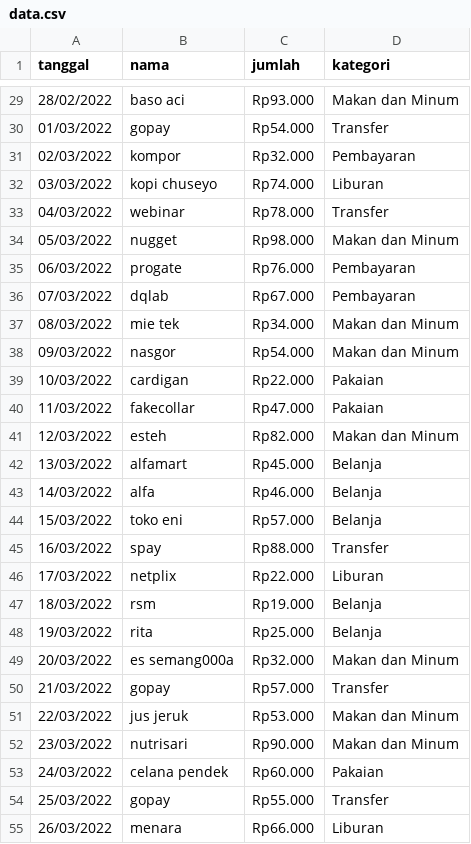
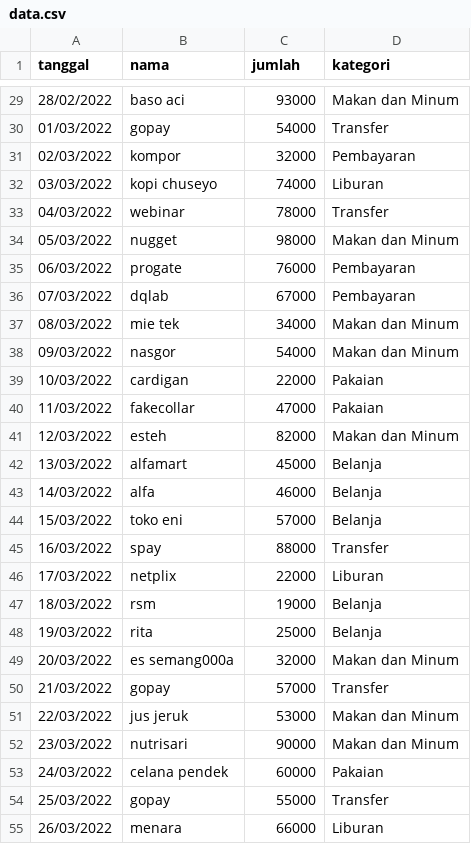
Before and after one commit to putritanaza/paorbit, a CSV file: data.csv, drawn as a sheet; only a part is shown, gaps mark what is left out; the diff covers the shown part only.

```diff
--- a/data.csv
+++ b/data.csv
@@ -29,27 +29,27 @@ tanggal,nama,jumlah,kategori
-28/02/2022,baso aci,Rp93.000,Makan dan Minum
-01/03/2022,gopay,Rp54.000,Transfer
-02/03/2022,kompor,Rp32.000,Pembayaran
-03/03/2022,kopi chuseyo,Rp74.000,Liburan
-04/03/2022,webinar,Rp78.000,Transfer
-05/03/2022,nugget,Rp98.000,Makan dan Minum
-06/03/2022,progate,Rp76.000,Pembayaran
-07/03/2022,dqlab,Rp67.000,Pembayaran
-08/03/2022,mie tek,Rp34.000,Makan dan Minum
-09/03/2022,nasgor,Rp54.000,Makan dan Minum
-10/03/2022,cardigan,Rp22.000,Pakaian
-11/03/2022,fakecollar,Rp47.000,Pakaian
-12/03/2022,esteh,Rp82.000,Makan dan Minum
-13/03/2022,alfamart,Rp45.000,Belanja
-14/03/2022,alfa,Rp46.000,Belanja
-15/03/2022,toko eni,Rp57.000,Belanja
-16/03/2022,spay,Rp88.000,Transfer
-17/03/2022,netplix,Rp22.000,Liburan
-18/03/2022,rsm,Rp19.000,Belanja
-19/03/2022,rita,Rp25.000,Belanja
-20/03/2022,es semang000a,Rp32.000,Makan dan Minum
-21/03/2022,gopay,Rp57.000,Transfer
-22/03/2022,jus jeruk,Rp53.000,Makan dan Minum
-23/03/2022,nutrisari,Rp90.000,Makan dan Minum
-24/03/2022,celana pendek,Rp60.000,Pakaian
-25/03/2022,gopay,Rp55.000,Transfer
-26/03/2022,menara,Rp66.000,Liburan
+28/02/2022,baso aci,93000,Makan dan Minum
+01/03/2022,gopay,54000,Transfer
+02/03/2022,kompor,32000,Pembayaran
+03/03/2022,kopi chuseyo,74000,Liburan
+04/03/2022,webinar,78000,Transfer
+05/03/2022,nugget,98000,Makan dan Minum
+06/03/2022,progate,76000,Pembayaran
+07/03/2022,dqlab,67000,Pembayaran
+08/03/2022,mie tek,34000,Makan dan Minum
+09/03/2022,nasgor,54000,Makan dan Minum
+10/03/2022,cardigan,22000,Pakaian
+11/03/2022,fakecollar,47000,Pakaian
+12/03/2022,esteh,82000,Makan dan Minum
+13/03/2022,alfamart,45000,Belanja
+14/03/2022,alfa,46000,Belanja
+15/03/2022,toko eni,57000,Belanja
+16/03/2022,spay,88000,Transfer
+17/03/2022,netplix,22000,Liburan
+18/03/2022,rsm,19000,Belanja
+19/03/2022,rita,25000,Belanja
+20/03/2022,es semang000a,32000,Makan dan Minum
+21/03/2022,gopay,57000,Transfer
+22/03/2022,jus jeruk,53000,Makan dan Minum
+23/03/2022,nutrisari,90000,Makan dan Minum
+24/03/2022,celana pendek,60000,Pakaian
+25/03/2022,gopay,55000,Transfer
+26/03/2022,menara,66000,Liburan
```
Also changed, not shown: 62 edited cells elsewhere in this file.
